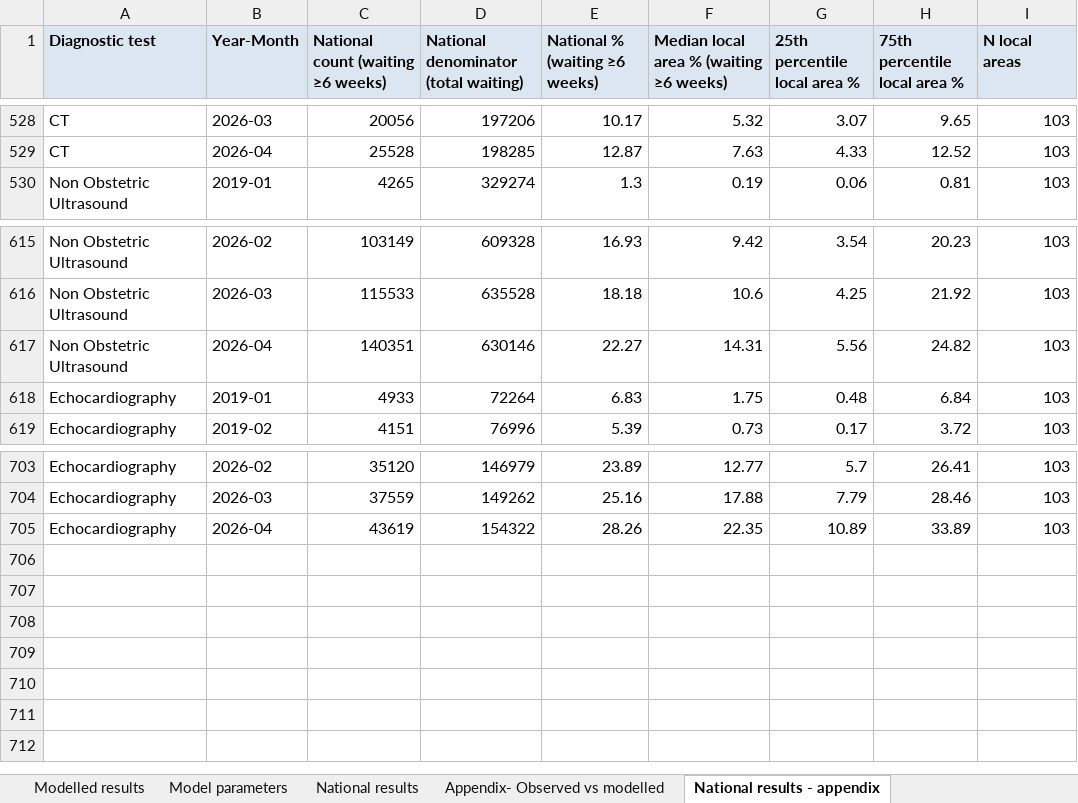
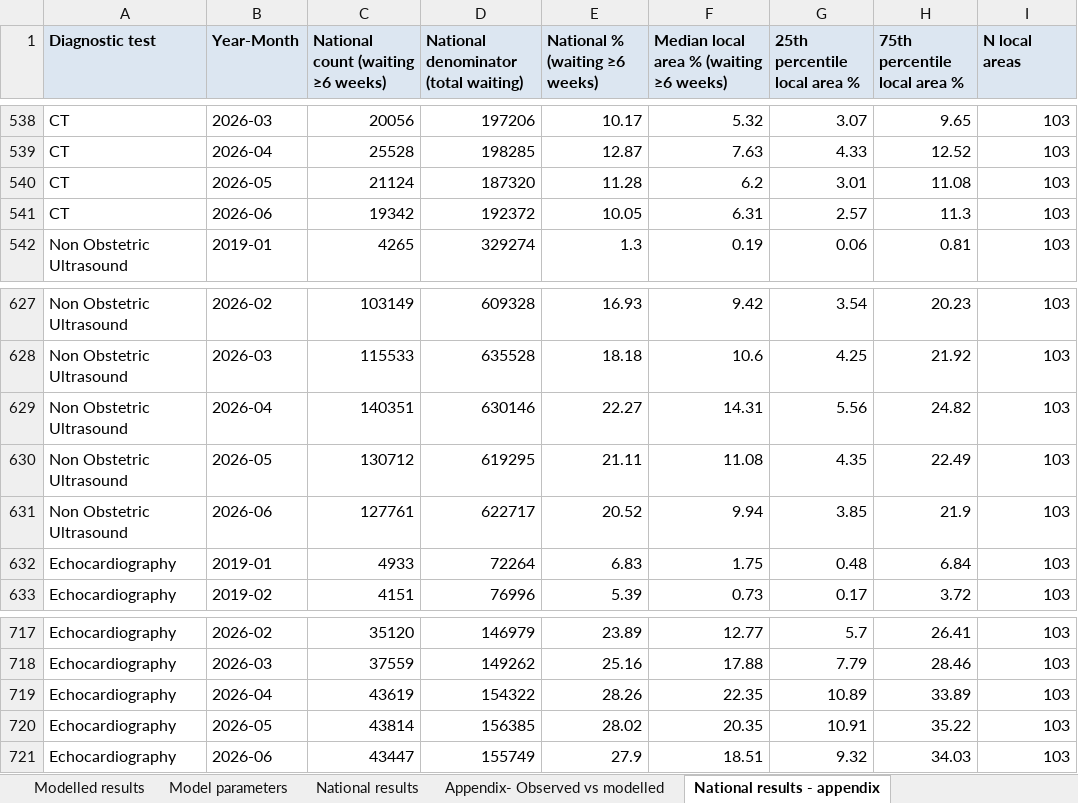
Before and after one commit to rmjlrwh/DxWaitingTimes2, an Excel workbook: final tables/main_all_results_combined3.xlsx, sheet National results - appendix, drawn as a sheet; only a part is shown, gaps mark what is left out; values as stored, in another font and other column widths than the file's, no borders; the diff covers the shown part only; the diff names each change by its address in the sheet, - before the commit and + after, or states it on an @@ line.

```diff
--- a/final tables/main_all_results_combined3.xlsx (sheet National results - appendix)
+++ b/final tables/main_all_results_combined3.xlsx (sheet National results - appendix)
+row 540: CT | 2026-05 | 21124 | 187320 | 11.28 | 6.2 | 3.01 | 11.08 | 103
+row 541: CT | 2026-06 | 19342 | 192372 | 10.05 | 6.31 | 2.57 | 11.3 | 103
+row 630: Non Obstetric Ultrasound | 2026-05 | 130712 | 619295 | 21.11 | 11.08 | 4.35 | 22.49 | 103
+row 631: Non Obstetric Ultrasound | 2026-06 | 127761 | 622717 | 20.52 | 9.94 | 3.85 | 21.9 | 103
+row 720: Echocardiography | 2026-05 | 43814 | 156385 | 28.02 | 20.35 | 10.91 | 35.22 | 103
+row 721: Echocardiography | 2026-06 | 43447 | 155749 | 27.9 | 18.51 | 9.32 | 34.03 | 103
```
Also changed, not shown: 10 added rows elsewhere in this sheet, sheet Appendix - local predictions, sheet Appendix- Observed vs modelled, sheet Observed vs modelled, sheet National results, sheet Modelled results, sheet Sub-ICB change 2026_06, 1 more sheet, other sheet tabs, 8 other files.
